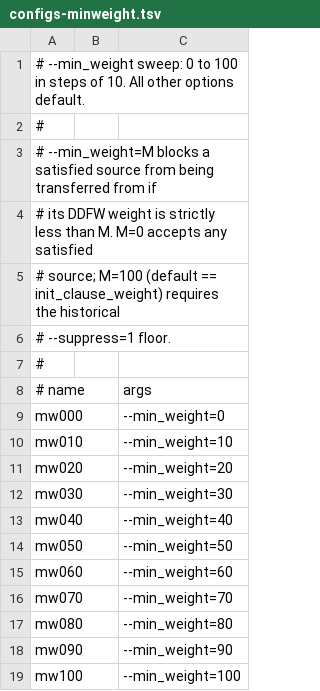
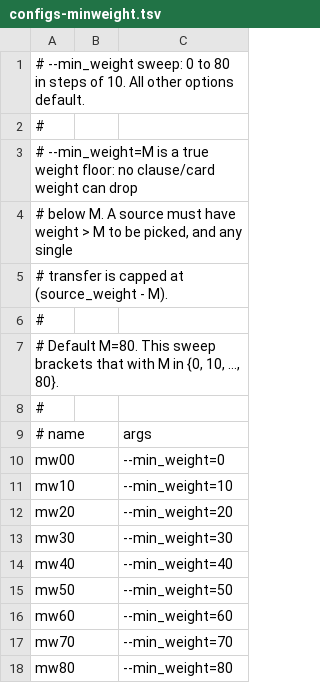
Before and after one commit to marijnheule/calfwsat, a TSV file: bench/configs-minweight.tsv, drawn as a sheet.

```diff
--- a/bench/configs-minweight.tsv
+++ b/bench/configs-minweight.tsv
@@ -1,19 +1,18 @@
-# --min_weight sweep: 0 to 100 in steps of 10. All other options default.
+# --min_weight sweep: 0 to 80 in steps of 10. All other options default.
 #
-# --min_weight=M blocks a satisfied source from being transferred from if
-#   its DDFW weight is strictly less than M. M=0 accepts any satisfied
-#   source; M=100 (default == init_clause_weight) requires the historical
-#   --suppress=1 floor.
+# --min_weight=M is a true weight floor: no clause/card weight can drop
+# below M. A source must have weight > M to be picked, and any single
+# transfer is capped at (source_weight - M).
+#
+# Default M=80. This sweep brackets that with M in {0, 10, ..., 80}.
 #
 # name		args
-mw000		--min_weight=0
-mw010		--min_weight=10
-mw020		--min_weight=20
-mw030		--min_weight=30
-mw040		--min_weight=40
-mw050		--min_weight=50
-mw060		--min_weight=60
-mw070		--min_weight=70
-mw080		--min_weight=80
-mw090		--min_weight=90
-mw100		--min_weight=100
+mw00		--min_weight=0
+mw10		--min_weight=10
+mw20		--min_weight=20
+mw30		--min_weight=30
+mw40		--min_weight=40
+mw50		--min_weight=50
+mw60		--min_weight=60
+mw70		--min_weight=70
+mw80		--min_weight=80
```
Also changed, not shown: 1 other file.
